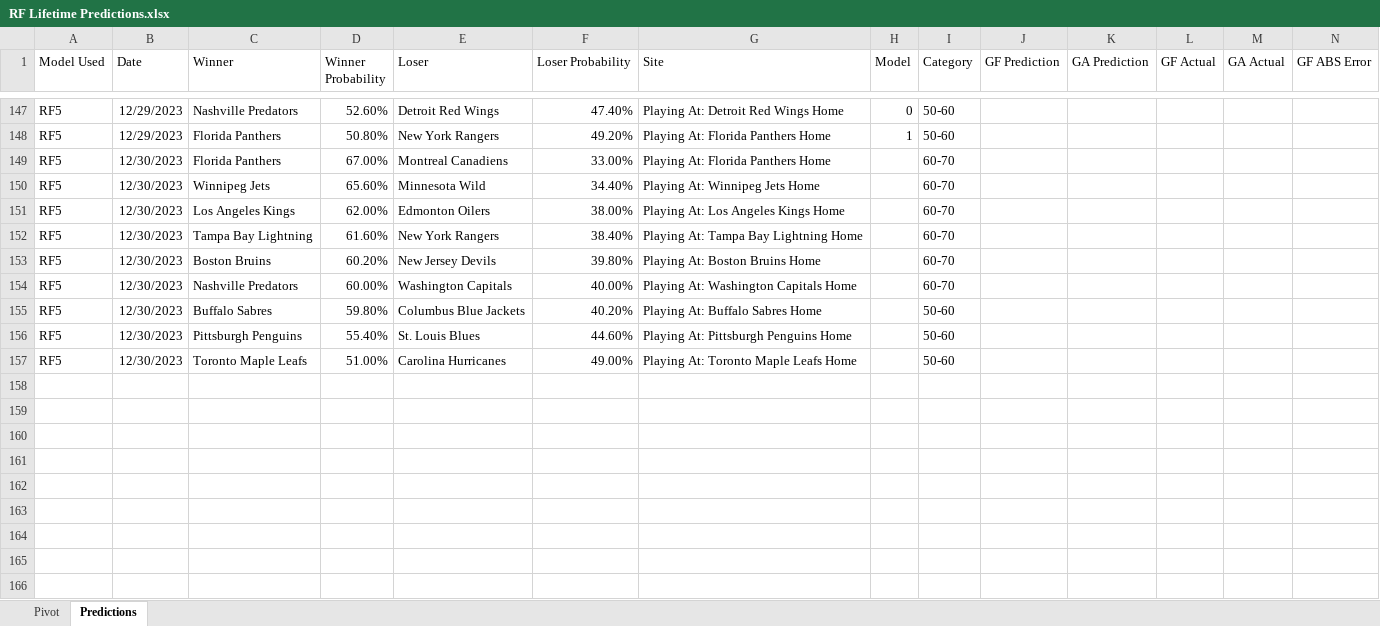
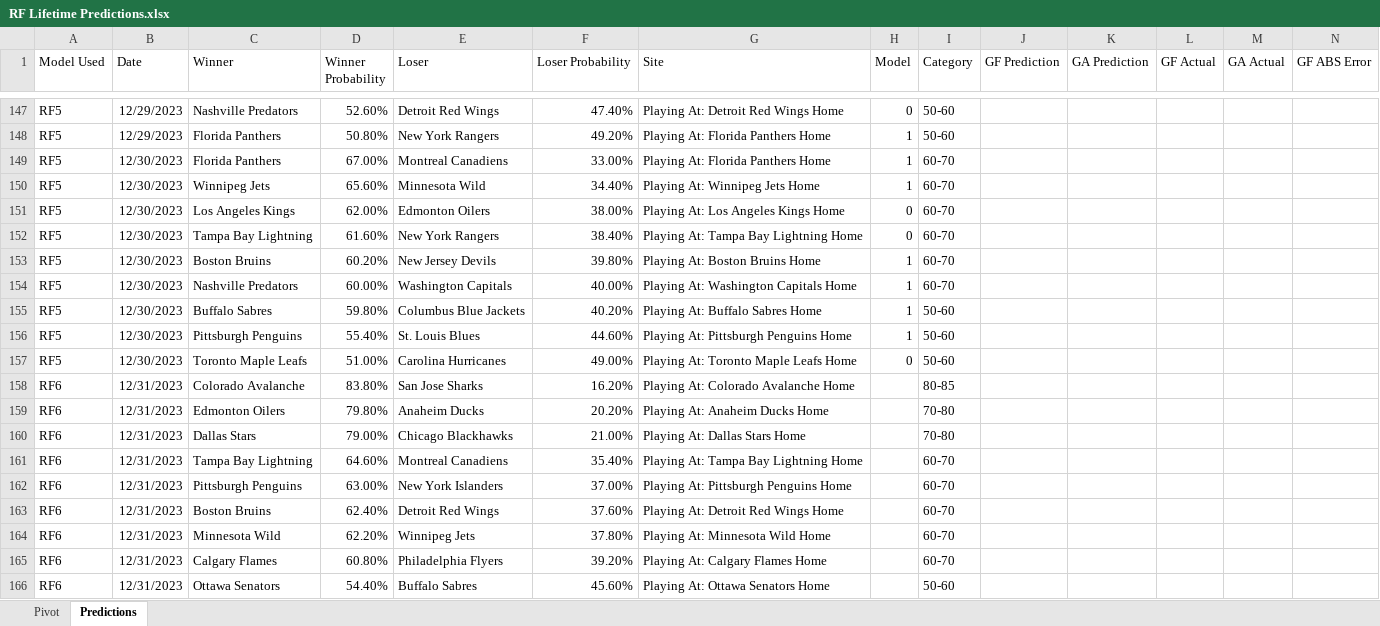
Before and after one commit to thomashigginsdatascientist/Hockey_Model, an Excel workbook: RF Lifetime Predictions.xlsx, sheet Predictions, drawn as a sheet; only a part is shown, gaps mark what is left out; values as stored, in another font and other column widths than the file's, no borders; conditional formats not drawn; rows hold the shown columns only; the diff names each change by its address in the sheet, - before the commit and + after, or states it on an @@ line.

```diff
--- a/RF Lifetime Predictions.xlsx (sheet Predictions)
+++ b/RF Lifetime Predictions.xlsx (sheet Predictions)
-H149:H150 (Model): (empty)
+H149:H150 (Model): 1
-H151:H152 (Model): (empty)
+H151:H152 (Model): 0
-H153:H156 (Model): (empty)
+H153:H156 (Model): 1
-H157 (Model): (empty)
+H157 (Model): 0
+row 158: RF6 | 12/31/2023 | Colorado Avalanche | 83.80% | San Jose Sharks | 16.20% | Playing At: Colorado Avalanche Home |  | 80-85
+row 159: RF6 | 12/31/2023 | Edmonton Oilers | 79.80% | Anaheim Ducks | 20.20% | Playing At: Anaheim Ducks Home |  | 70-80
+row 160: RF6 | 12/31/2023 | Dallas Stars | 79.00% | Chicago Blackhawks | 21.00% | Playing At: Dallas Stars Home |  | 70-80
+row 161: RF6 | 12/31/2023 | Tampa Bay Lightning | 64.60% | Montreal Canadiens | 35.40% | Playing At: Tampa Bay Lightning Home |  | 60-70
+row 162: RF6 | 12/31/2023 | Pittsburgh Penguins | 63.00% | New York Islanders | 37.00% | Playing At: Pittsburgh Penguins Home |  | 60-70
+row 163: RF6 | 12/31/2023 | Boston Bruins | 62.40% | Detroit Red Wings | 37.60% | Playing At: Detroit Red Wings Home |  | 60-70
+row 164: RF6 | 12/31/2023 | Minnesota Wild | 62.20% | Winnipeg Jets | 37.80% | Playing At: Minnesota Wild Home |  | 60-70
+row 165: RF6 | 12/31/2023 | Calgary Flames | 60.80% | Philadelphia Flyers | 39.20% | Playing At: Calgary Flames Home |  | 60-70
+row 166: RF6 | 12/31/2023 | Ottawa Senators | 54.40% | Buffalo Sabres | 45.60% | Playing At: Ottawa Senators Home |  | 50-60
```
Also changed, not shown: sheet Pivot, GBM Lifetime Predictions.xlsx, 9 other files.
